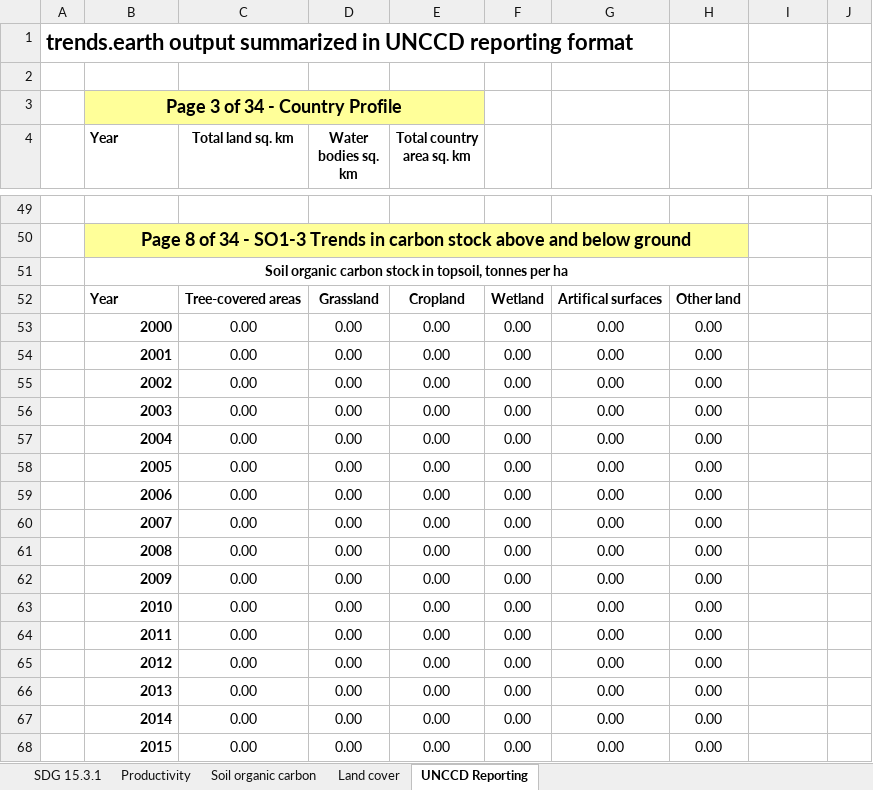
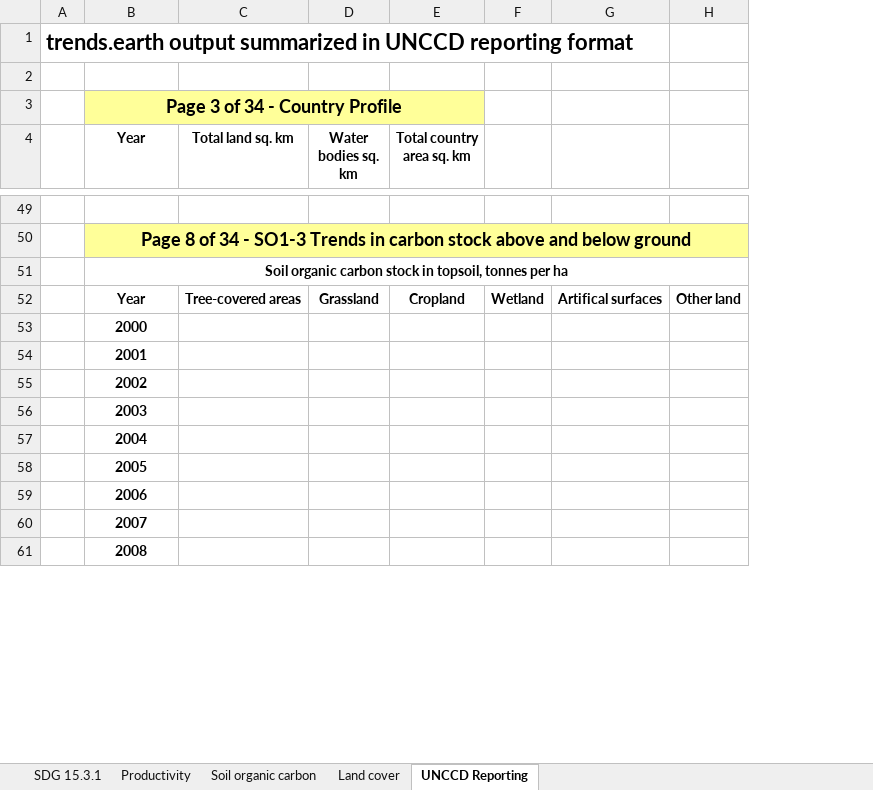
Before and after one commit to ConservationInternational/trends.earth, an Excel workbook: LDMP/data/SummaryTable.xlsx, sheet UNCCD Reporting, drawn as a sheet; only a part is shown, gaps mark what is left out; values as stored, in another font and other column widths than the file's, no borders; removed rows and columns are numbered as before the commit, all else as after; the diff covers the shown part only; the diff names each change by its address in the sheet, - before the commit and + after, or states it on an @@ line.

Commit message:
Add LPD table to reporting output.

```diff
--- a/LDMP/data/SummaryTable.xlsx (sheet UNCCD Reporting)
+++ b/LDMP/data/SummaryTable.xlsx (sheet UNCCD Reporting)
-column H, row 52: Other land
-column J, empty
-B4 alignment: left
+B4 alignment: center
-B50:H50 merged
+B50:H50 merged
-H50 fill: none
+H50 fill: #FFFF99
-B51:H51 merged
+B51:H51 merged
-B52 alignment: left
+B52 alignment: center
-H52: (empty)
+H52: Other land
-row 53:  | 2000 | 0.00 | 0.00 | 0.00 | 0.00 | 0.00 | 0.00
-row 54:  | 2001 | 0.00 | 0.00 | 0.00 | 0.00 | 0.00 | 0.00
-row 55:  | 2002 | 0.00 | 0.00 | 0.00 | 0.00 | 0.00 | 0.00
-row 56:  | 2003 | 0.00 | 0.00 | 0.00 | 0.00 | 0.00 | 0.00
-row 57:  | 2004 | 0.00 | 0.00 | 0.00 | 0.00 | 0.00 | 0.00
-row 58:  | 2005 | 0.00 | 0.00 | 0.00 | 0.00 | 0.00 | 0.00
-row 59:  | 2006 | 0.00 | 0.00 | 0.00 | 0.00 | 0.00 | 0.00
-row 60:  | 2007 | 0.00 | 0.00 | 0.00 | 0.00 | 0.00 | 0.00
-row 61:  | 2008 | 0.00 | 0.00 | 0.00 | 0.00 | 0.00 | 0.00
-row 62:  | 2009 | 0.00 | 0.00 | 0.00 | 0.00 | 0.00 | 0.00
-row 63:  | 2010 | 0.00 | 0.00 | 0.00 | 0.00 | 0.00 | 0.00
-row 64:  | 2011 | 0.00 | 0.00 | 0.00 | 0.00 | 0.00 | 0.00
-row 65:  | 2012 | 0.00 | 0.00 | 0.00 | 0.00 | 0.00 | 0.00
-row 66:  | 2013 | 0.00 | 0.00 | 0.00 | 0.00 | 0.00 | 0.00
-row 67:  | 2014 | 0.00 | 0.00 | 0.00 | 0.00 | 0.00 | 0.00
-row 68:  | 2015 | 0.00 | 0.00 | 0.00 | 0.00 | 0.00 | 0.00
+row 53:  | 2000
+row 54:  | 2001
+row 55:  | 2002
+row 56:  | 2003
+row 57:  | 2004
+row 58:  | 2005
+row 59:  | 2006
+row 60:  | 2007
+row 61:  | 2008
```
Also changed, not shown: 29 added rows, 42 removed rows, 10 edited cells, cell formats and merged cells elsewhere in this sheet, formulas that keep their value, 1 other file.
